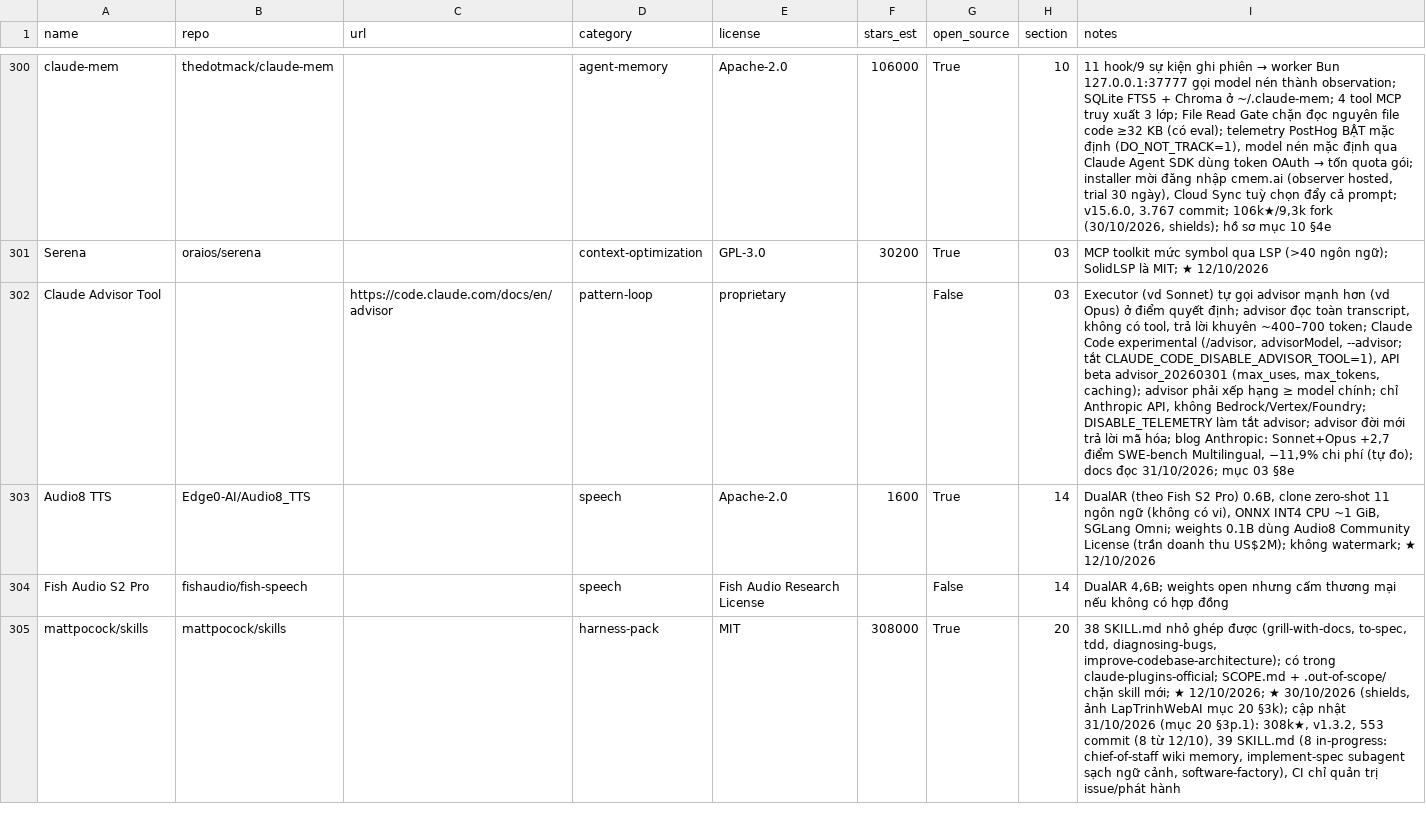
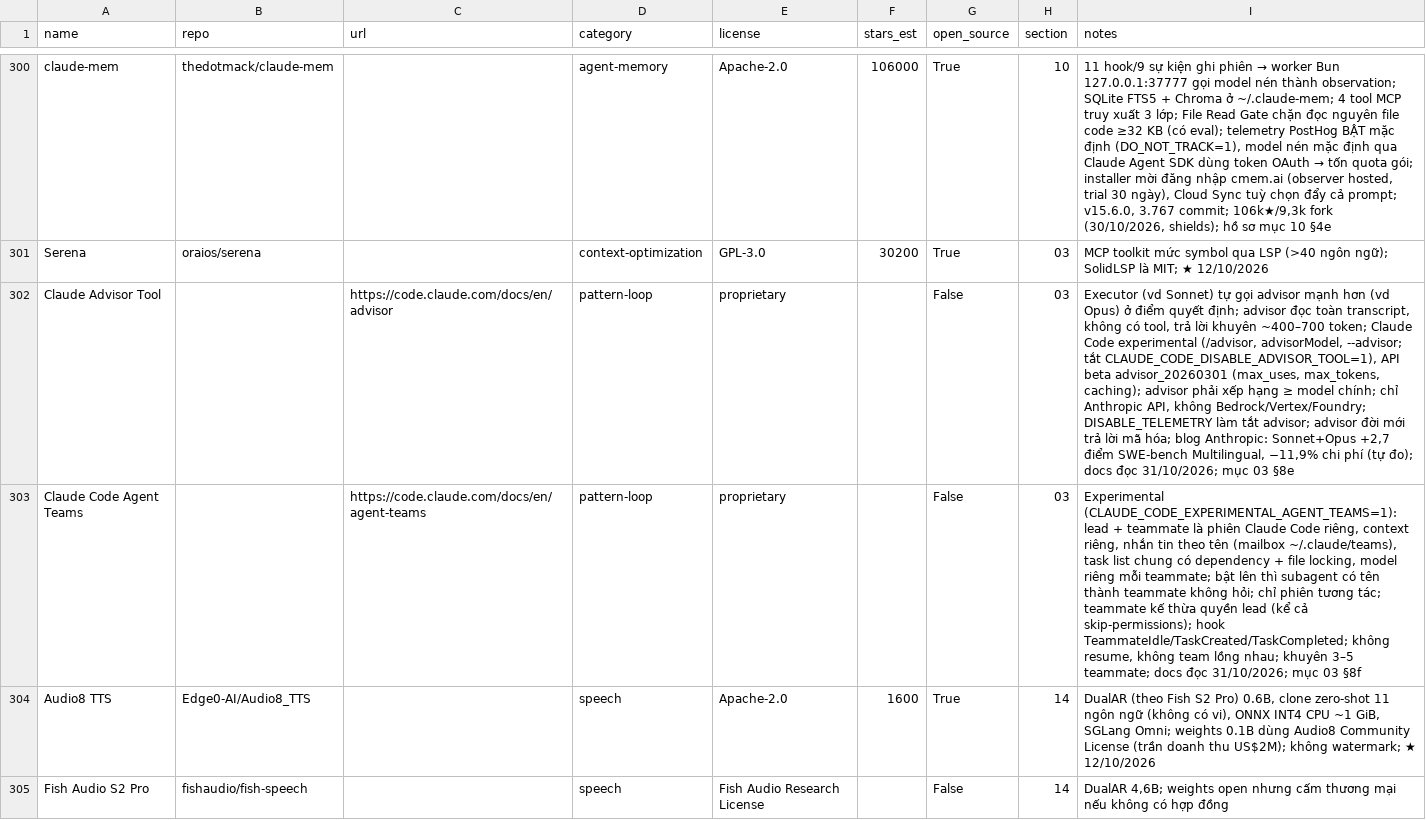
Before and after one commit to seeker19110/stored, a CSV file: data/projects.csv, drawn as a sheet; only a part is shown, gaps mark what is left out; the shorter side is filled out with more unchanged rows; the diff names each change by its address in the sheet, - before the commit and + after, or states it on an @@ line.

```diff
--- a/data/projects.csv
+++ b/data/projects.csv
+row 303: Claude Code Agent Teams |  | https://code.claude.com/docs/en/agent-teams | pattern-loop | proprietary |  | False | 03 | Experimental (CLAUDE_CODE_EXPERIMENTAL_AGENT_TEAMS=1): lead + teammate là phiên Claude Code riêng, context riêng, nhắn tin theo tên (mailbox ~/.claude/teams), task list chung có dependency + file locking, model riêng mỗi teammate; bật lên thì subagent có tên thành teammate không hỏi; chỉ phiên tương tác; teammate kế thừa quyền lead (kể cả skip-permissions); hook TeammateIdle/TaskCreated/TaskCompleted; không resume, không team lồng nhau; khuyên 3–5 teammate; docs đọc 31/10/2026; mục 03 §8f
```
Also changed, not shown: 3 other files.
